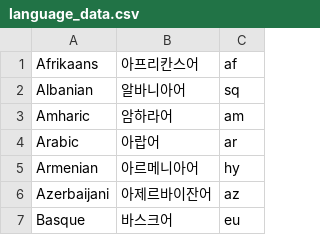
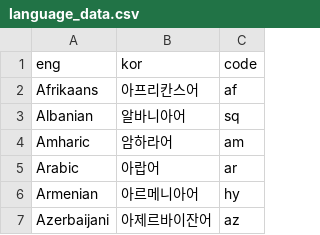
Before and after one commit to doosanpark/loko_school, a CSV file: src/components/apis/data_control/data/language_data.csv, drawn as a sheet; only a part is shown; the shorter side is filled out with more unchanged rows; the diff names each change by its address in the sheet, - before the commit and + after, or states it on an @@ line.

```diff
--- a/src/components/apis/data_control/data/language_data.csv
+++ b/src/components/apis/data_control/data/language_data.csv
+row 1: eng | kor | code
```
Also changed, not shown: 29 other files.
